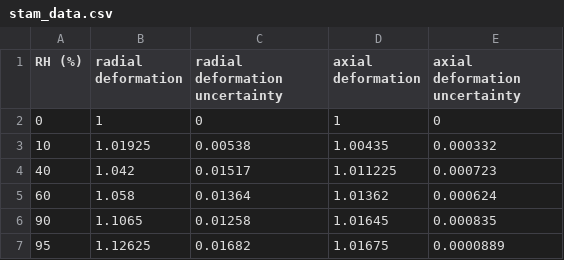
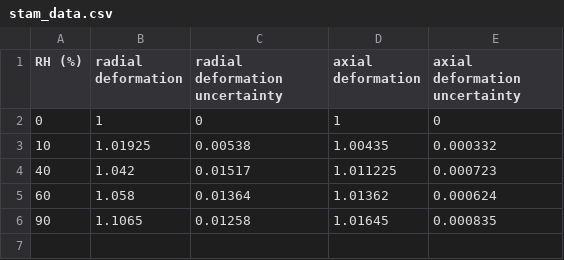
Before and after one commit to gouwsxander/hydrated-liquid-crystal-elastomers, a CSV file: 2023 Winter/Final code base/stam_data.csv, drawn as a sheet; the diff names each change by its address in the sheet, - before the commit and + after, or states it on an @@ line.

Commit message:
Changed source of saturation data from Bull to Babra
Currently using interpolation; model curve is perhaps not understood

```diff
--- a/2023 Winter/Final code base/stam_data.csv
+++ b/2023 Winter/Final code base/stam_data.csv
-row 7: 95 | 1.12625 | 0.01682 | 1.01675 | 0.0000889
```
Also changed, not shown: 12 other files.
